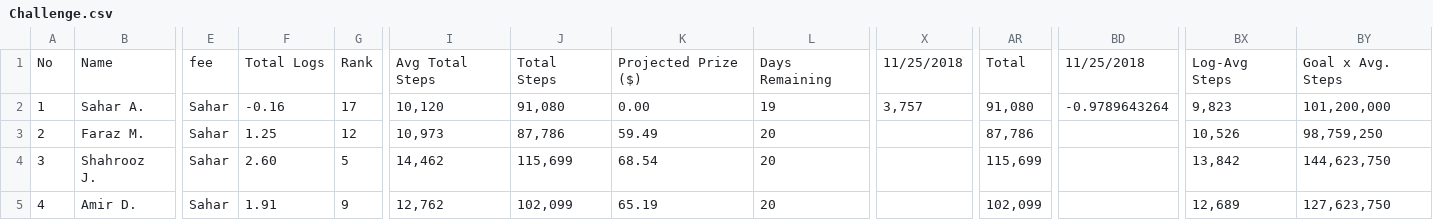
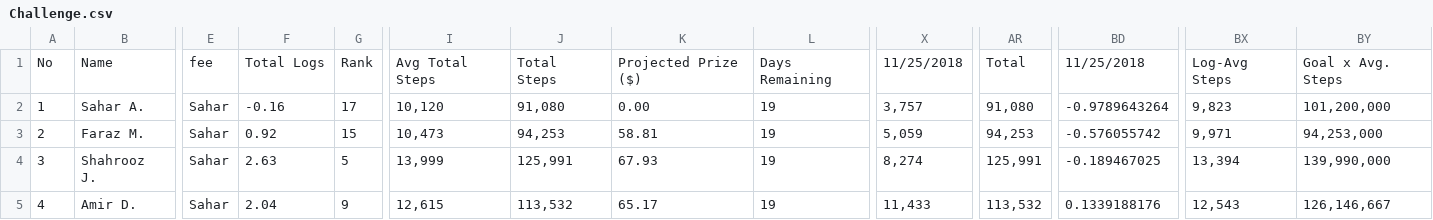
Before and after one commit to synchronization/challenge, a CSV file: Challenge.csv, drawn as a sheet; only a part is shown, gaps mark what is left out; the diff covers the shown part only; the diff names each change by its address in the sheet, - before the commit and + after, or states it on an @@ line.

Commit message:
Update the steps on Mon Nov 26 13:52:16 EST 2018

```diff
--- a/Challenge.csv
+++ b/Challenge.csv
-F3: 1.25
+F3: 0.92
-G3: 12
+G3: 15
-I3: 10,973
+I3: 10,473
-J3: 87,786
+J3: 94,253
-K3: 59.49
+K3: 58.81
-L3:L5: 20
+L3:L5: 19
-X3: (empty)
+X3: 5,059
-AR3: 87,786
+AR3: 94,253
-BD3: (empty)
+BD3: -0.576055742
-BX3: 10,526
+BX3: 9,971
-BY3: 98,759,250
+BY3: 94,253,000
-F4: 2.60
+F4: 2.63
-I4: 14,462
+I4: 13,999
-J4: 115,699
+J4: 125,991
-K4: 68.54
+K4: 67.93
-X4: (empty)
+X4: 8,274
-AR4: 115,699
+AR4: 125,991
-BD4: (empty)
+BD4: -0.189467025
-BX4: 13,842
+BX4: 13,394
-BY4: 144,623,750
+BY4: 139,990,000
-F5: 1.91
+F5: 2.04
-I5: 12,762
+I5: 12,615
-J5: 102,099
+J5: 113,532
-K5: 65.19
+K5: 65.17
-X5: (empty)
+X5: 11,433
-AR5: 102,099
+AR5: 113,532
-BD5: (empty)
+BD5: 0.1339188176
-BX5: 12,689
+BX5: 12,543
-BY5: 127,623,750
+BY5: 126,146,667
```
Also changed, not shown: 107 edited cells elsewhere in this file.
